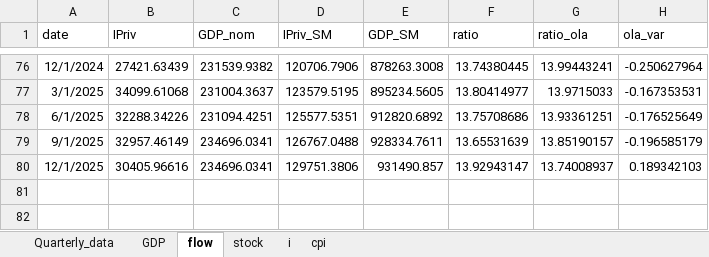
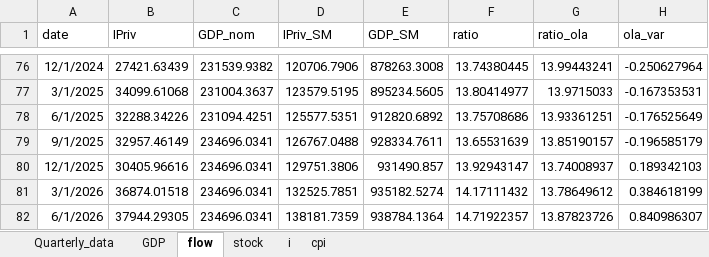
Before and after one commit to DIE-BG/FiscalPolicyAnalysis, an Excel workbook: data/processing/ola_check.xlsx, sheet flow, drawn as a sheet; only a part is shown, gaps mark what is left out; values as stored, in another font and other column widths than the file's, no borders; the diff names each change by its address in the sheet, - before the commit and + after, or states it on an @@ line.

```diff
--- a/data/processing/ola_check.xlsx (sheet flow)
+++ b/data/processing/ola_check.xlsx (sheet flow)
+row 81: 3/1/2026 | 36874.01518 | 234696.0341 | 132525.7851 | 935182.5274 | 14.17111432 | 13.78649612 | 0.384618199
+row 82: 6/1/2026 | 37944.29305 | 234696.0341 | 138181.7359 | 938784.1364 | 14.71922357 | 13.87823726 | 0.840986307
```
Also changed, not shown: sheet cpi, sheet Quarterly_data, sheet GDP, sheet stock, sheet i, 9 other files.
